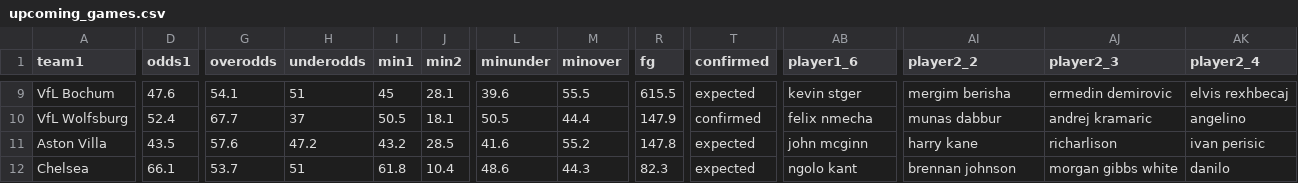
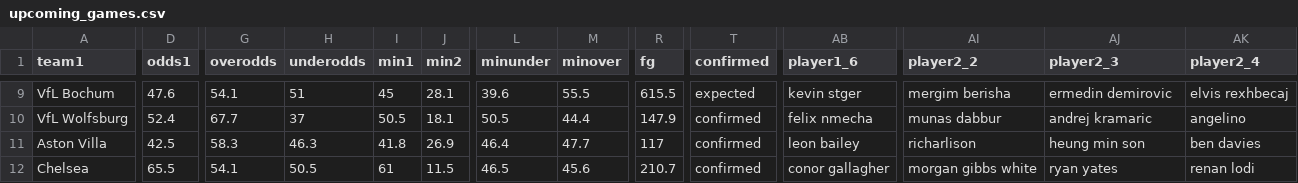
Before and after one commit to mbrownsword/Soccer_Models, a CSV file: upcoming_games.csv, drawn as a sheet; only a part is shown, gaps mark what is left out; the diff covers the shown part only; the diff names each change by its address in the sheet, - before the commit and + after, or states it on an @@ line.

Commit message:
New commit ID #961

```diff
--- a/upcoming_games.csv
+++ b/upcoming_games.csv
-D11 (odds1): 43.5
+D11 (odds1): 42.5
-G11 (overodds): 57.6
+G11 (overodds): 58.3
-H11 (underodds): 47.2
+H11 (underodds): 46.3
-I11 (min1): 43.2
+I11 (min1): 41.8
-J11 (min2): 28.5
+J11 (min2): 26.9
-L11 (minunder): 41.6
+L11 (minunder): 46.4
-M11 (minover): 55.2
+M11 (minover): 47.7
-R11 (fg): 147.8
+R11 (fg): 117
-T11:T12 (confirmed): expected
+T11:T12 (confirmed): confirmed
-AB11 (player1_6): john mcginn
+AB11 (player1_6): leon bailey
-AI11 (player2_2): harry kane
+AI11 (player2_2): richarlison
-AJ11 (player2_3): richarlison
+AJ11 (player2_3): heung min son
-AK11 (player2_4): ivan perisic
+AK11 (player2_4): ben davies
-D12 (odds1): 66.1
+D12 (odds1): 65.5
-G12 (overodds): 53.7
+G12 (overodds): 54.1
-H12 (underodds): 51
+H12 (underodds): 50.5
-I12 (min1): 61.8
+I12 (min1): 61
-J12 (min2): 10.4
+J12 (min2): 11.5
-L12 (minunder): 48.6
+L12 (minunder): 46.5
-M12 (minover): 44.3
+M12 (minover): 45.6
-R12 (fg): 82.3
+R12 (fg): 210.7
-AB12 (player1_6): ngolo kant
+AB12 (player1_6): conor gallagher
-AI12 (player2_2): brennan johnson
+AI12 (player2_2): morgan gibbs white
-AJ12 (player2_3): morgan gibbs white
+AJ12 (player2_3): ryan yates
-AK12 (player2_4): danilo
+AK12 (player2_4): renan lodi
```
Also changed, not shown: 135 edited cells elsewhere in this file.
